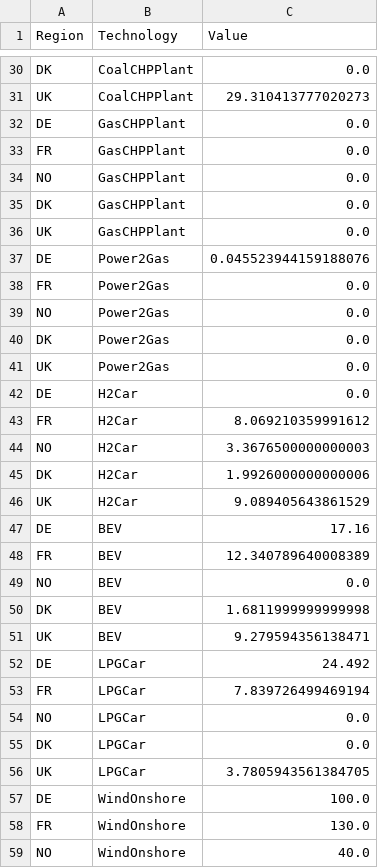
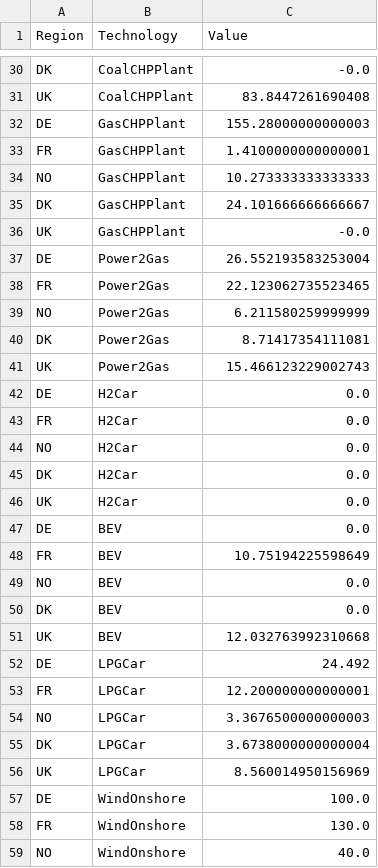
Before and after one commit to TheCaro/Energy, a CSV file: homework/homework03/aufgabe3/results/Capacity.csv, drawn as a sheet; only a part is shown, gaps mark what is left out; the diff covers the shown part only; the diff names each change by its address in the sheet, - before the commit and + after, or states it on an @@ line.

```diff
--- a/homework/homework03/aufgabe3/results/Capacity.csv
+++ b/homework/homework03/aufgabe3/results/Capacity.csv
-C30 (Value): 0.0
+C30 (Value): -0.0
-C31 (Value): 29.310413777020273
+C31 (Value): 83.8447261690408
-C32 (Value): 0.0
+C32 (Value): 155.28000000000003
-C33 (Value): 0.0
+C33 (Value): 1.4100000000000001
-C34 (Value): 0.0
+C34 (Value): 10.273333333333333
-C35 (Value): 0.0
+C35 (Value): 24.101666666666667
-C36 (Value): 0.0
+C36 (Value): -0.0
-C37 (Value): 0.045523944159188076
+C37 (Value): 26.552193583253004
-C38 (Value): 0.0
+C38 (Value): 22.123062735523465
-C39 (Value): 0.0
+C39 (Value): 6.211580259999999
-C40 (Value): 0.0
+C40 (Value): 8.71417354111081
-C41 (Value): 0.0
+C41 (Value): 15.466123229002743
-C43 (Value): 8.069210359991612
+C43 (Value): 0.0
-C44 (Value): 3.3676500000000003
+C44 (Value): 0.0
-C45 (Value): 1.9926000000000006
+C45 (Value): 0.0
-C46 (Value): 9.089405643861529
+C46 (Value): 0.0
-C47 (Value): 17.16
+C47 (Value): 0.0
-C48 (Value): 12.340789640008389
+C48 (Value): 10.75194225598649
-C50 (Value): 1.6811999999999998
+C50 (Value): 0.0
-C51 (Value): 9.279594356138471
+C51 (Value): 12.032763992310668
-C53 (Value): 7.839726499469194
+C53 (Value): 12.200000000000001
-C54 (Value): 0.0
+C54 (Value): 3.3676500000000003
-C55 (Value): 0.0
+C55 (Value): 3.6738000000000004
-C56 (Value): 3.7805943561384705
+C56 (Value): 8.560014950156969
```
Also changed, not shown: 27 edited cells elsewhere in this file, homework/homework03/aufgabe3/data/maxcapacity.csv, homework/homework03/aufgabe3/data/maxtradecapacity.csv, 7 other files.
